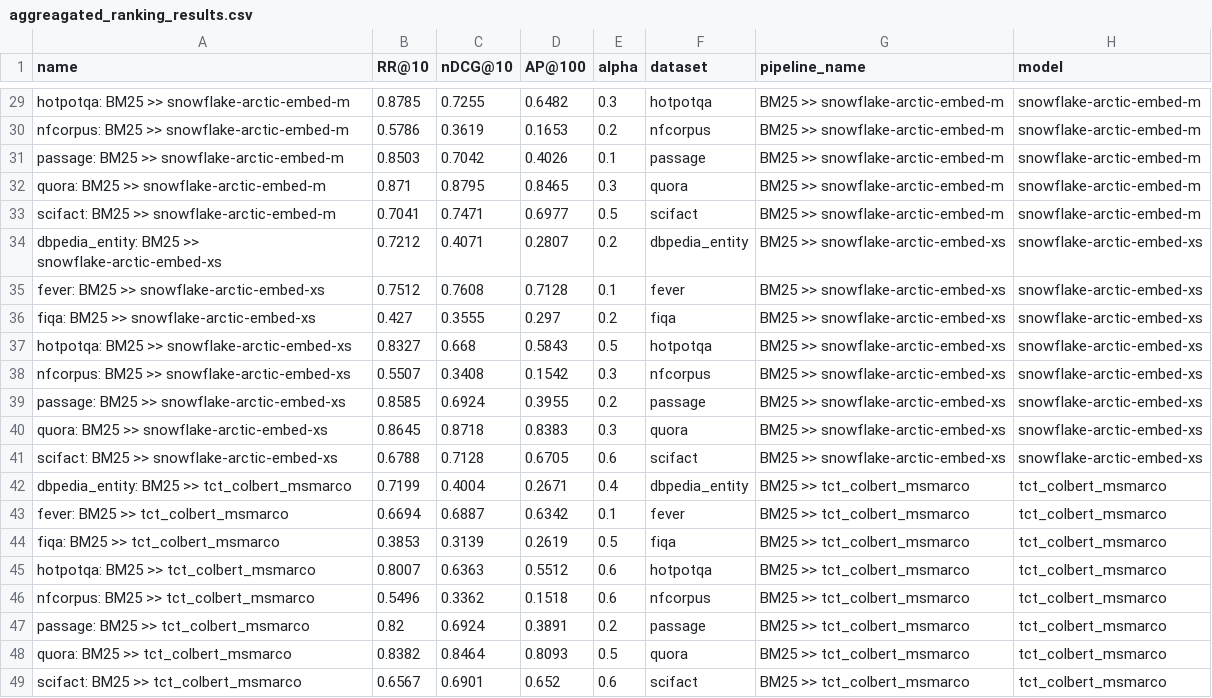
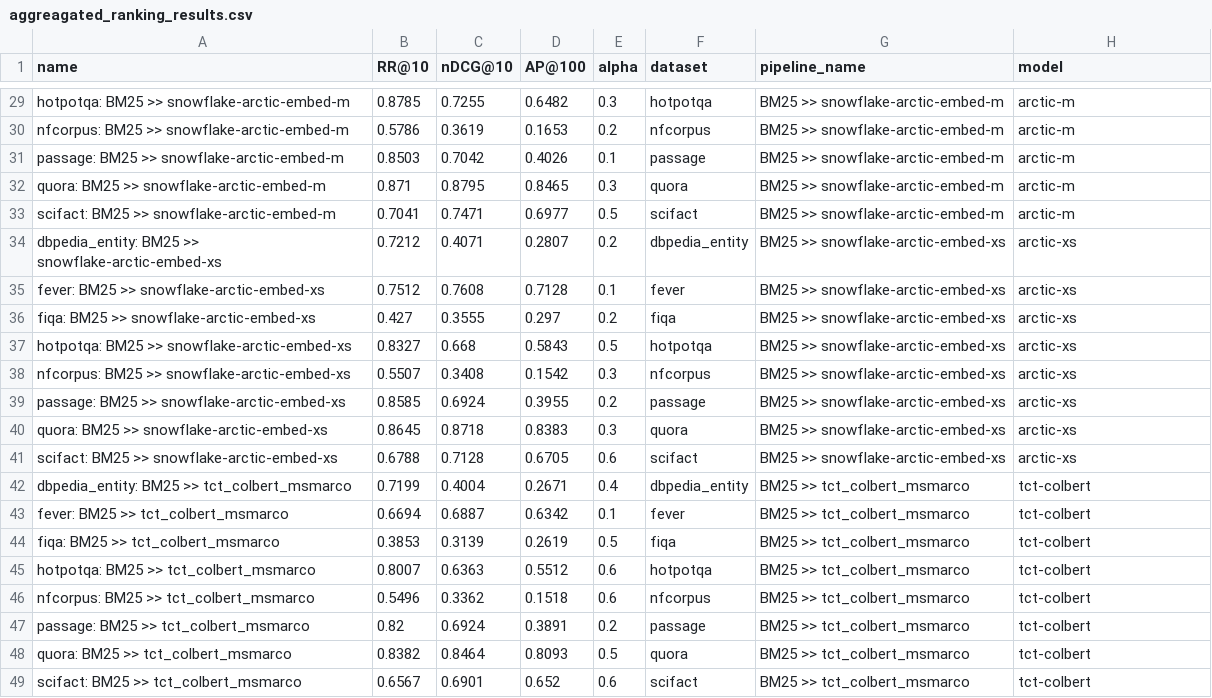
Before and after one commit to anistor09/Neural_Ranking_Models, a CSV file: results/aggreagated_ranking_results.csv, drawn as a sheet; only a part is shown, gaps mark what is left out; the diff covers the shown part only; the diff names each change by its address in the sheet, - before the commit and + after, or states it on an @@ line.

```diff
--- a/results/aggreagated_ranking_results.csv
+++ b/results/aggreagated_ranking_results.csv
-H29:H33 (model): snowflake-arctic-embed-m
+H29:H33 (model): arctic-m
-H34:H41 (model): snowflake-arctic-embed-xs
+H34:H41 (model): arctic-xs
-H42:H49 (model): tct_colbert_msmarco
+H42:H49 (model): tct-colbert
```
Also changed, not shown: 27 edited cells elsewhere in this file, results/aggreagated_latency_results.csv, 9 other files.
